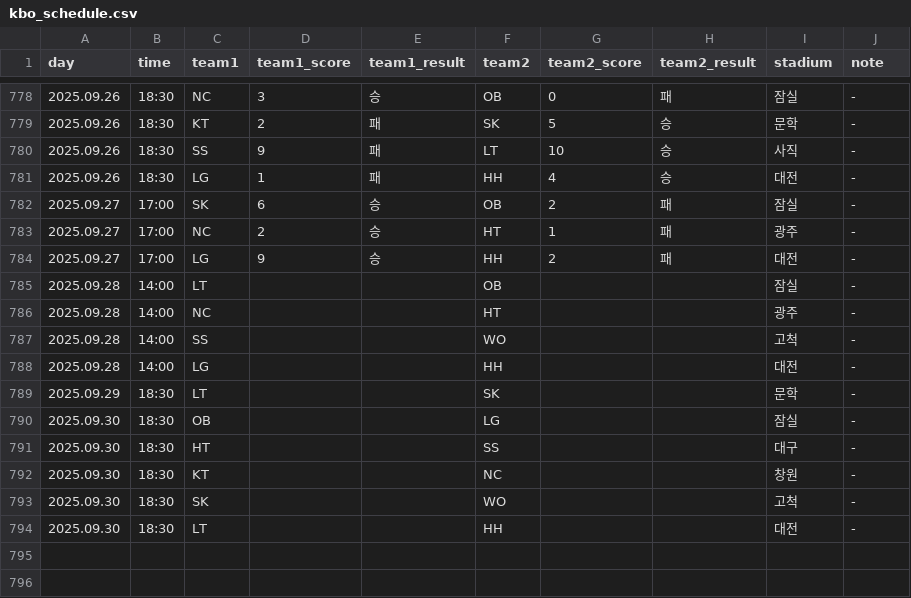
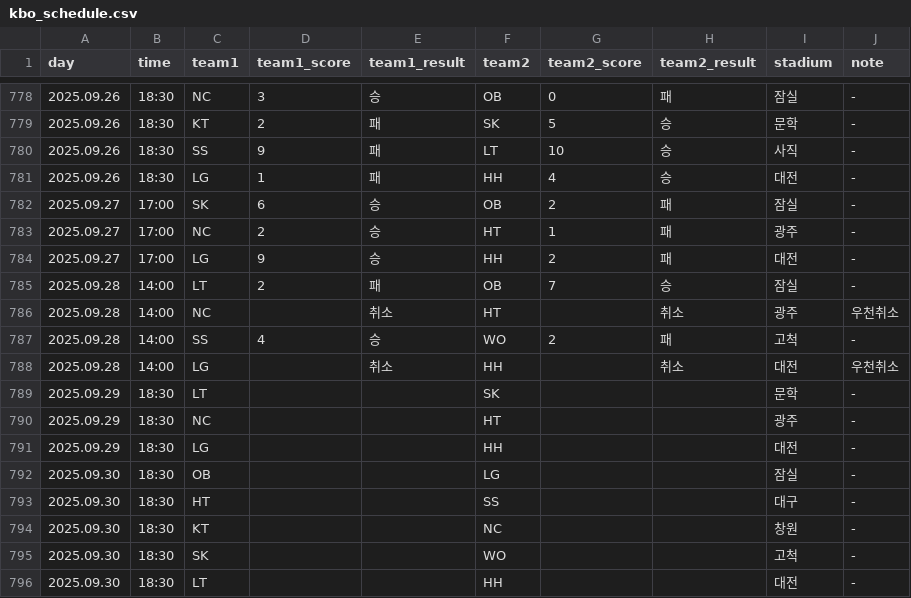
Before and after one commit to rladbstlr87/tothe_ballpark, a CSV file: data/kbo_schedule.csv, drawn as a sheet; only a part is shown, gaps mark what is left out.

```diff
--- a/data/kbo_schedule.csv
+++ b/data/kbo_schedule.csv
@@ -784,7 +784,9 @@
 2025.09.27,17:00,LG,9,승,HH,2,패,대전,-
-2025.09.28,14:00,LT,,,OB,,,잠실,-
-2025.09.28,14:00,NC,,,HT,,,광주,-
-2025.09.28,14:00,SS,,,WO,,,고척,-
-2025.09.28,14:00,LG,,,HH,,,대전,-
+2025.09.28,14:00,LT,2,패,OB,7,승,잠실,-
+2025.09.28,14:00,NC,,취소,HT,,취소,광주,우천취소
+2025.09.28,14:00,SS,4,승,WO,2,패,고척,-
+2025.09.28,14:00,LG,,취소,HH,,취소,대전,우천취소
 2025.09.29,18:30,LT,,,SK,,,문학,-
+2025.09.29,18:30,NC,,,HT,,,광주,-
+2025.09.29,18:30,LG,,,HH,,,대전,-
 2025.09.30,18:30,OB,,,LG,,,잠실,-
```
Also changed, not shown: data/all_hitter_stats.csv, data/all_pitcher_stats.csv, 2 other files.
